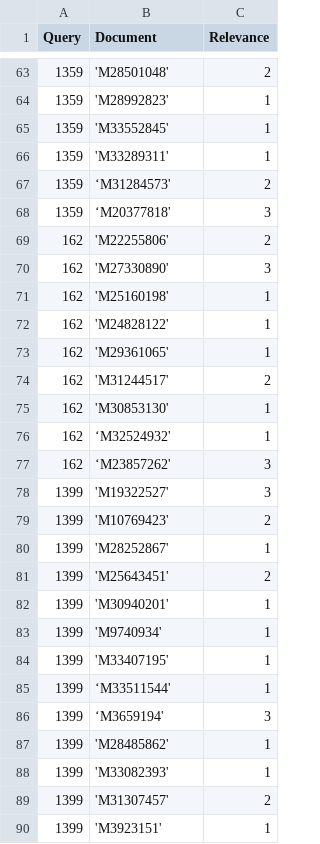
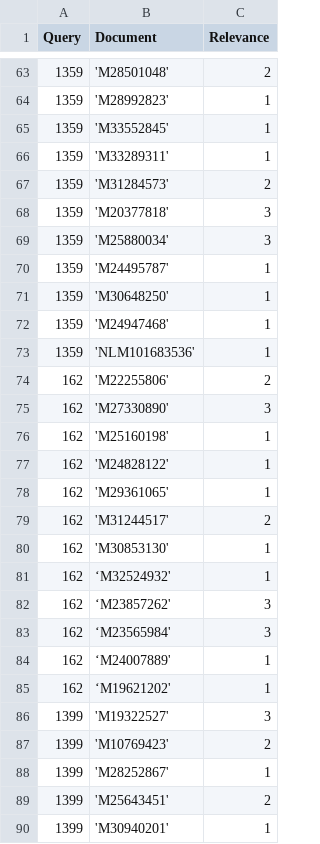
Before and after one commit to abigailhayes/ir_ws_project, a CSV file: pooling_judgements.csv, drawn as a sheet; only a part is shown, gaps mark what is left out; the shorter side is filled out with more unchanged rows.

Commit message:
Update pooling_judgements.csv

```diff
--- a/pooling_judgements.csv
+++ b/pooling_judgements.csv
@@ -66,4 +66,9 @@ Query,Document,Relevance
 1359,'M33289311',1
-1359,‘M31284573',2
-1359,‘M20377818',3
+1359,'M31284573',2
+1359,'M20377818',3
+1359,'M25880034',3
+1359,'M24495787',1
+1359,'M30648250',1
+1359,'M24947468',1
+1359,'NLM101683536',1
 162,'M22255806',2
@@ -77,2 +82,5 @@ Query,Document,Relevance
 162,‘M23857262',3
+162,‘M23565984',3
+162,‘M24007889',1
+162,‘M19621202',1
 1399,'M19322527',3
```
